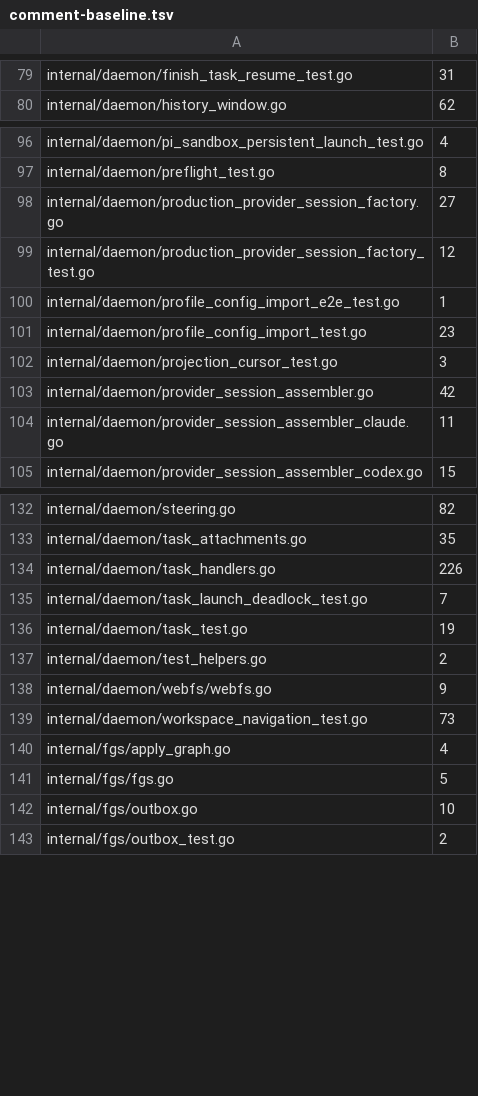
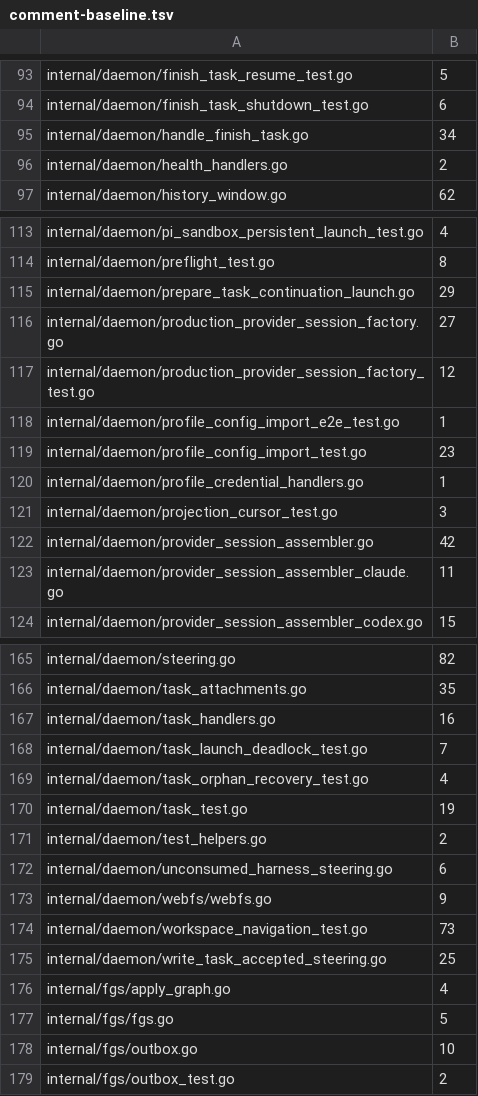
Before and after one commit to n1majne3/CyberPenda, a TSV file: scripts/comment-baseline.tsv, drawn as a sheet; only a part is shown, gaps mark what is left out; addresses are those after the commit; the diff covers the shown part only; the diff names each change by its address in the sheet, - before the commit and + after, or states it on an @@ line.

```diff
--- a/scripts/comment-baseline.tsv
+++ b/scripts/comment-baseline.tsv
-B93: 31
+B93: 5
+row 94: internal/daemon/finish_task_shutdown_test.go | 6
+row 95: internal/daemon/handle_finish_task.go | 34
+row 96: internal/daemon/health_handlers.go | 2
+row 115: internal/daemon/prepare_task_continuation_launch.go | 29
+row 120: internal/daemon/profile_credential_handlers.go | 1
-B167: 226
+B167: 16
+row 169: internal/daemon/task_orphan_recovery_test.go | 4
+row 172: internal/daemon/unconsumed_harness_steering.go | 6
+row 175: internal/daemon/write_task_accepted_steering.go | 25
```
Also changed, not shown: 28 added rows and 3 edited cells elsewhere in this file.
